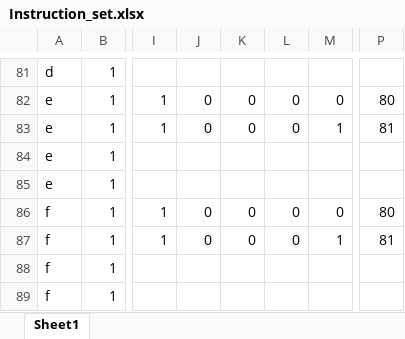
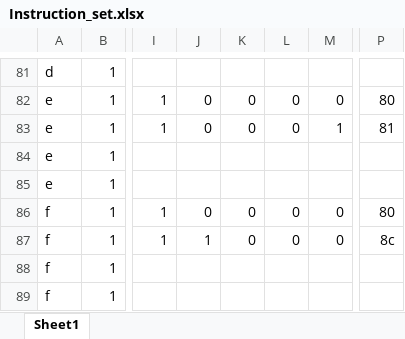
Before and after one commit to will12525/CPU, an Excel workbook: Instruction_set.xlsx, sheet Sheet1, drawn as a sheet; only a part is shown, gaps mark what is left out; values as stored, in another font and other column widths than the file's, no borders; the diff names each change by its address in the sheet, - before the commit and + after, or states it on an @@ line.

Commit message:
fixed instruction

```diff
--- a/Instruction_set.xlsx (sheet Sheet1)
+++ b/Instruction_set.xlsx (sheet Sheet1)
-J87: 0
+J87: 1
-M87: 1
+M87: 0
-P87: 81
+P87: 8c
```
Also changed, not shown: 2 other files.
